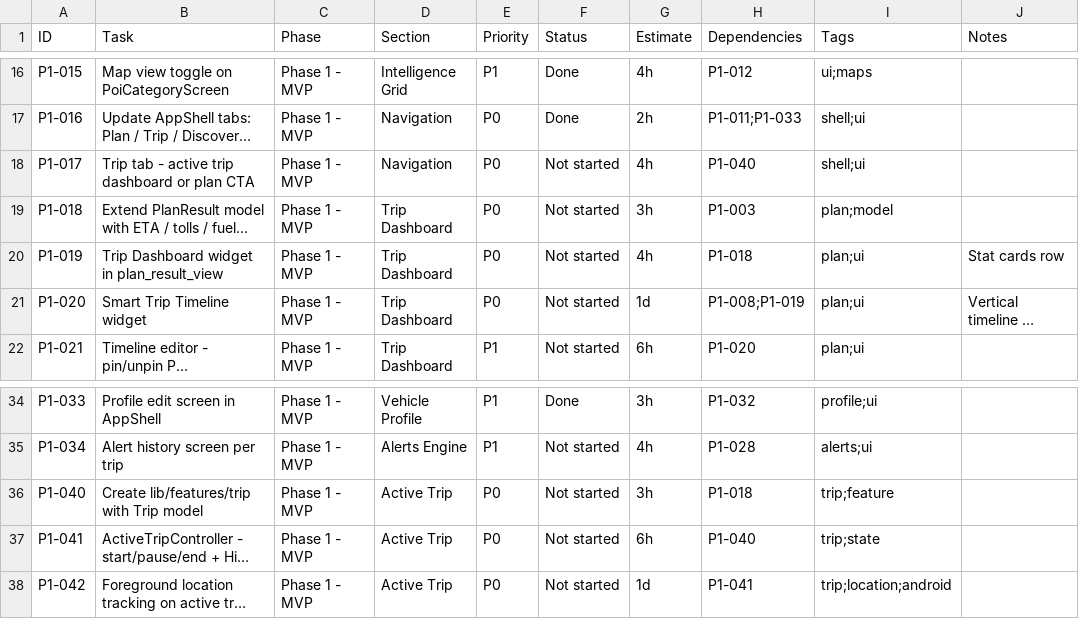
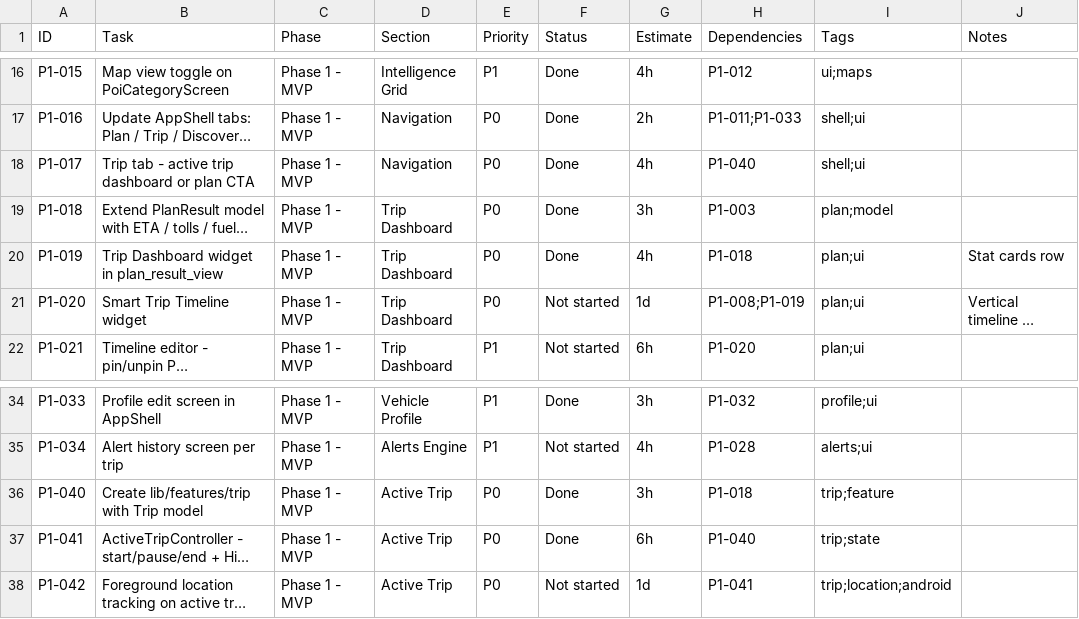
Before and after one commit to sunsj1/tripplus, a CSV file: project_plan/tasks.csv, drawn as a sheet; only a part is shown, gaps mark what is left out; long unchanged cells end in …; the diff names each change by its address in the sheet, - before the commit and + after, or states it on an @@ line.

Commit message:
feat(phase1): trip dashboard + trip foundation (session 7)

```diff
--- a/project_plan/tasks.csv
+++ b/project_plan/tasks.csv
-F18:F20 (Status): Not started
+F18:F20 (Status): Done
-F36:F37 (Status): Not started
+F36:F37 (Status): Done
```
Also changed, not shown: 29 other files.
